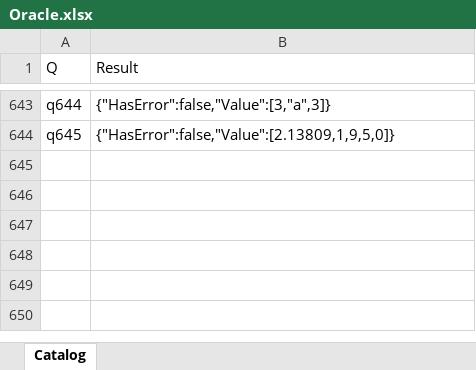
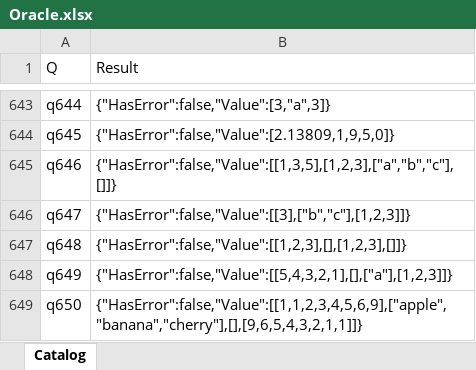
Before and after one commit to lawless-m/MrsFlow, an Excel workbook: Oracle/Oracle.xlsx, sheet Catalog, drawn as a sheet; only a part is shown, gaps mark what is left out; values as stored, in another font and other column widths than the file's, no borders; table styles not drawn; the diff names each change by its address in the sheet, - before the commit and + after, or states it on an @@ line.

```diff
--- a/Oracle/Oracle.xlsx (sheet Catalog)
+++ b/Oracle/Oracle.xlsx (sheet Catalog)
+row 645: q646 | {"HasError":false,"Value":[[1,3,5],[1,2,3],["a","b","c"],[]]}
+row 646: q647 | {"HasError":false,"Value":[[3],["b","c"],[1,2,3]]}
+row 647: q648 | {"HasError":false,"Value":[[1,2,3],[],[1,2,3],[]]}
+row 648: q649 | {"HasError":false,"Value":[[5,4,3,2,1],[],["a"],[1,2,3]]}
+row 649: q650 | {"HasError":false,"Value":[[1,1,2,3,4,5,6,9],["apple","banana","cherry"],[],[9,6,5,4,3,2,1,1]]}
```
Also changed, not shown: 16 other files.
